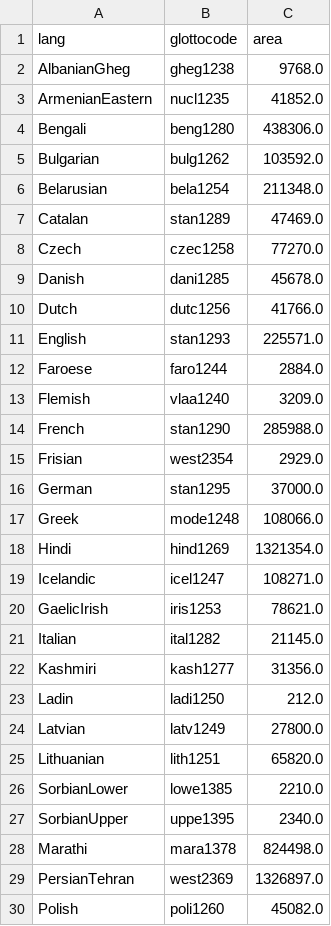
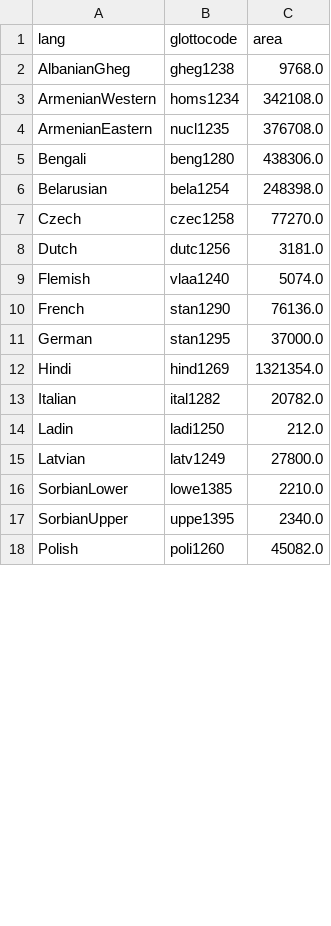
Before and after one commit to tomproberts/PunctuatedSchismo, a CSV file: data/predictors/area/IndoEuropean.geodesic.csv, drawn as a sheet; only a part is shown; the diff covers the shown part only.

Commit message:
Recalculated IndoEuropean predictors

```diff
--- a/data/predictors/area/IndoEuropean.geodesic.csv
+++ b/data/predictors/area/IndoEuropean.geodesic.csv
@@ -2,29 +2,17 @@ lang,glottocode,area
 AlbanianGheg,gheg1238,9768.0
-ArmenianEastern,nucl1235,41852.0
+ArmenianWestern,homs1234,342108.0
+ArmenianEastern,nucl1235,376708.0
 Bengali,beng1280,438306.0
-Bulgarian,bulg1262,103592.0
-Belarusian,bela1254,211348.0
-Catalan,stan1289,47469.0
+Belarusian,bela1254,248398.0
 Czech,czec1258,77270.0
-Danish,dani1285,45678.0
-Dutch,dutc1256,41766.0
-English,stan1293,225571.0
-Faroese,faro1244,2884.0
-Flemish,vlaa1240,3209.0
-French,stan1290,285988.0
-Frisian,west2354,2929.0
+Dutch,dutc1256,3181.0
+Flemish,vlaa1240,5074.0
+French,stan1290,76136.0
 German,stan1295,37000.0
-Greek,mode1248,108066.0
 Hindi,hind1269,1321354.0
-Icelandic,icel1247,108271.0
-GaelicIrish,iris1253,78621.0
-Italian,ital1282,21145.0
-Kashmiri,kash1277,31356.0
+Italian,ital1282,20782.0
 Ladin,ladi1250,212.0
 Latvian,latv1249,27800.0
-Lithuanian,lith1251,65820.0
 SorbianLower,lowe1385,2210.0
 SorbianUpper,uppe1395,2340.0
-Marathi,mara1378,824498.0
-PersianTehran,west2369,1326897.0
 Polish,poli1260,45082.0
```
Also changed, not shown: 5 added rows, 42 removed rows and 6 edited cells elsewhere in this file, data/predictors/contact/IndoEuropean.contact.500.csv, data/predictors/contact/IndoEuropean.symmetric.50.csv.
